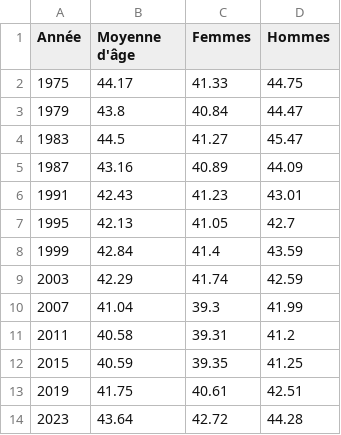
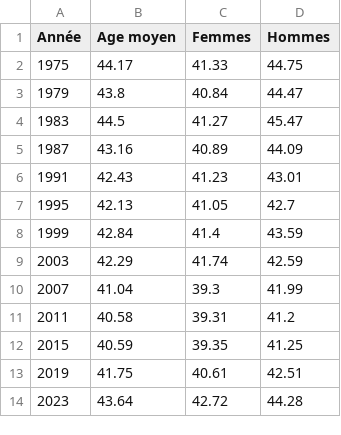
Before and after one commit to vey83/CN_2019, a CSV file: age_moyen.csv, drawn as a sheet.

Commit message:
nom d'une colonne corrigée

```diff
--- a/age_moyen.csv
+++ b/age_moyen.csv
@@ -1,2 +1,2 @@
-Année,Moyenne d'âge,Femmes,Hommes
+Année,Age moyen,Femmes,Hommes
 1975,44.17,41.33,44.75
```
